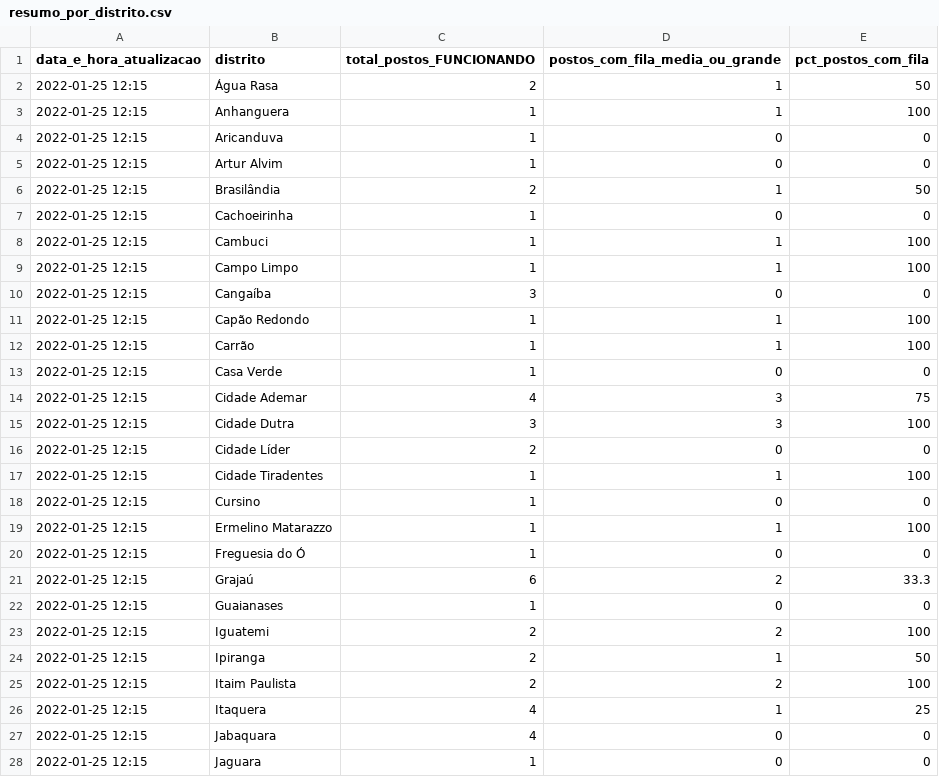
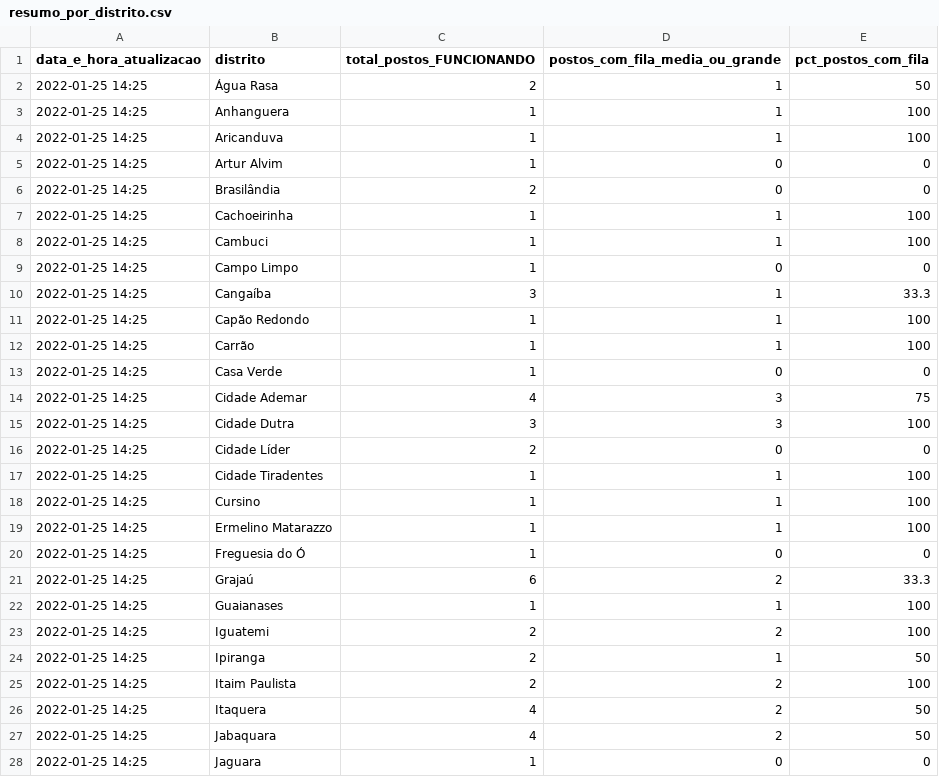
Before and after one commit to anacarolinamoreno/filometro, a CSV file: dados/resumo_por_distrito.csv, drawn as a sheet; only a part is shown; the diff covers the shown part only.

Commit message:
Coleta dos dados - 25/01 - 14h25

```diff
--- a/dados/resumo_por_distrito.csv
+++ b/dados/resumo_por_distrito.csv
@@ -1,28 +1,28 @@
 "data_e_hora_atualizacao","distrito","total_postos_FUNCIONANDO","postos_com_fila_media_ou_grande","pct_postos_com_fila"
-"2022-01-25 12:15","Água Rasa",2,1,50
-"2022-01-25 12:15","Anhanguera",1,1,100
-"2022-01-25 12:15","Aricanduva",1,0,0
-"2022-01-25 12:15","Artur Alvim",1,0,0
-"2022-01-25 12:15","Brasilândia",2,1,50
-"2022-01-25 12:15","Cachoeirinha",1,0,0
-"2022-01-25 12:15","Cambuci",1,1,100
-"2022-01-25 12:15","Campo Limpo",1,1,100
-"2022-01-25 12:15","Cangaíba",3,0,0
-"2022-01-25 12:15","Capão Redondo",1,1,100
-"2022-01-25 12:15","Carrão",1,1,100
-"2022-01-25 12:15","Casa Verde",1,0,0
-"2022-01-25 12:15","Cidade Ademar",4,3,75
-"2022-01-25 12:15","Cidade Dutra",3,3,100
-"2022-01-25 12:15","Cidade Líder",2,0,0
-"2022-01-25 12:15","Cidade Tiradentes",1,1,100
-"2022-01-25 12:15","Cursino",1,0,0
-"2022-01-25 12:15","Ermelino Matarazzo",1,1,100
-"2022-01-25 12:15","Freguesia do Ó",1,0,0
-"2022-01-25 12:15","Grajaú",6,2,33.3
-"2022-01-25 12:15","Guaianases",1,0,0
-"2022-01-25 12:15","Iguatemi",2,2,100
-"2022-01-25 12:15","Ipiranga",2,1,50
-"2022-01-25 12:15","Itaim Paulista",2,2,100
-"2022-01-25 12:15","Itaquera",4,1,25
-"2022-01-25 12:15","Jabaquara",4,0,0
-"2022-01-25 12:15","Jaguara",1,0,0
+"2022-01-25 14:25","Água Rasa",2,1,50
+"2022-01-25 14:25","Anhanguera",1,1,100
+"2022-01-25 14:25","Aricanduva",1,1,100
+"2022-01-25 14:25","Artur Alvim",1,0,0
+"2022-01-25 14:25","Brasilândia",2,0,0
+"2022-01-25 14:25","Cachoeirinha",1,1,100
+"2022-01-25 14:25","Cambuci",1,1,100
+"2022-01-25 14:25","Campo Limpo",1,0,0
+"2022-01-25 14:25","Cangaíba",3,1,33.3
+"2022-01-25 14:25","Capão Redondo",1,1,100
+"2022-01-25 14:25","Carrão",1,1,100
+"2022-01-25 14:25","Casa Verde",1,0,0
+"2022-01-25 14:25","Cidade Ademar",4,3,75
+"2022-01-25 14:25","Cidade Dutra",3,3,100
+"2022-01-25 14:25","Cidade Líder",2,0,0
+"2022-01-25 14:25","Cidade Tiradentes",1,1,100
+"2022-01-25 14:25","Cursino",1,1,100
+"2022-01-25 14:25","Ermelino Matarazzo",1,1,100
+"2022-01-25 14:25","Freguesia do Ó",1,0,0
+"2022-01-25 14:25","Grajaú",6,2,33.3
+"2022-01-25 14:25","Guaianases",1,1,100
+"2022-01-25 14:25","Iguatemi",2,2,100
+"2022-01-25 14:25","Ipiranga",2,1,50
+"2022-01-25 14:25","Itaim Paulista",2,2,100
+"2022-01-25 14:25","Itaquera",4,2,50
+"2022-01-25 14:25","Jabaquara",4,2,50
+"2022-01-25 14:25","Jaguara",1,0,0
```
Also changed, not shown: 60 edited cells elsewhere in this file, dados/resumo_fila_por_regiao.csv, dados/resumo_por_vacina_influenza.csv.
